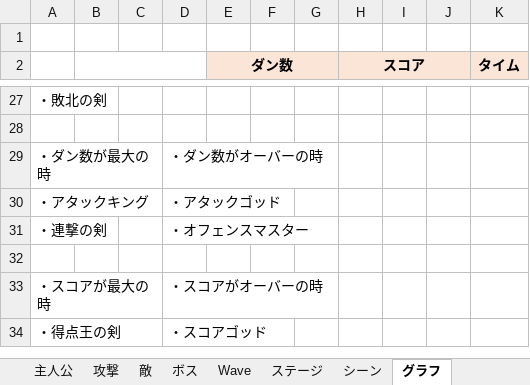
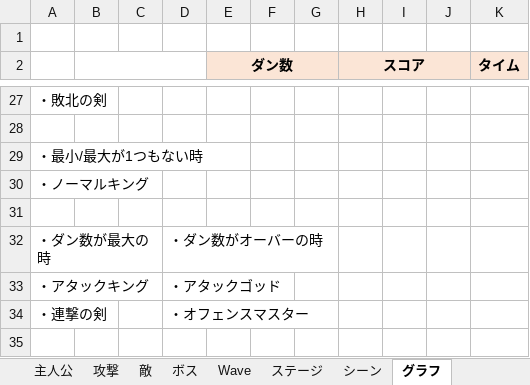
Before and after one commit to satoAFP/HkuokaGameContest2023, an Excel workbook: 2DHukuokaGameContest2023/仕様書.xlsx, sheet グラフ, drawn as a sheet; only a part is shown, gaps mark what is left out; the shorter side is filled out with more unchanged rows; values as stored, in another font and other column widths than the file's, no borders; charts and pictures not drawn; the diff names each change by its address in the sheet, - before the commit and + after, or states it on an @@ line.

```diff
--- a/2DHukuokaGameContest2023/仕様書.xlsx (sheet グラフ)
+++ b/2DHukuokaGameContest2023/仕様書.xlsx (sheet グラフ)
+row 29: ・最小/最大が1つもない時
+row 30: ・ノーマルキング
+row 31: (empty)
```
Also changed, not shown: sheet BGM・SE, charts or pictures, 1 other file.
